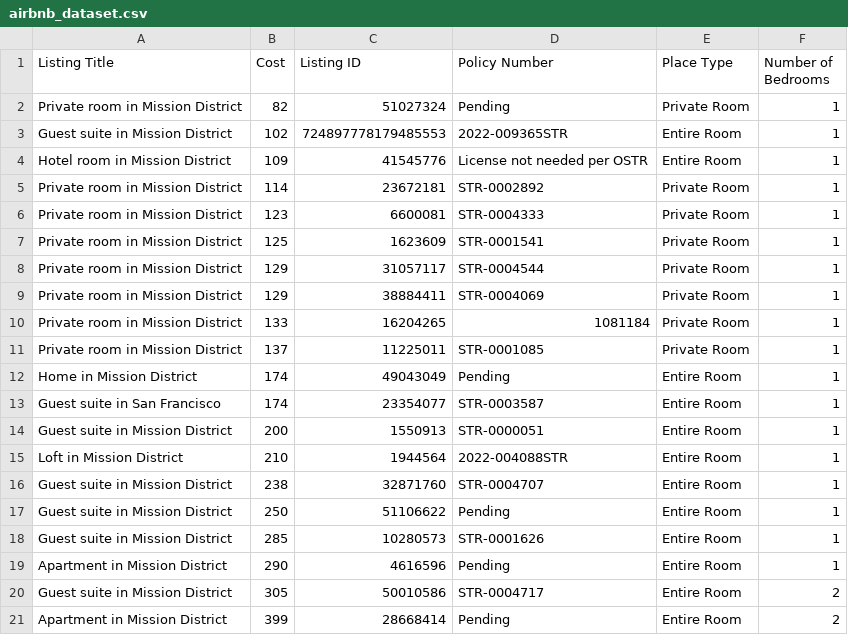
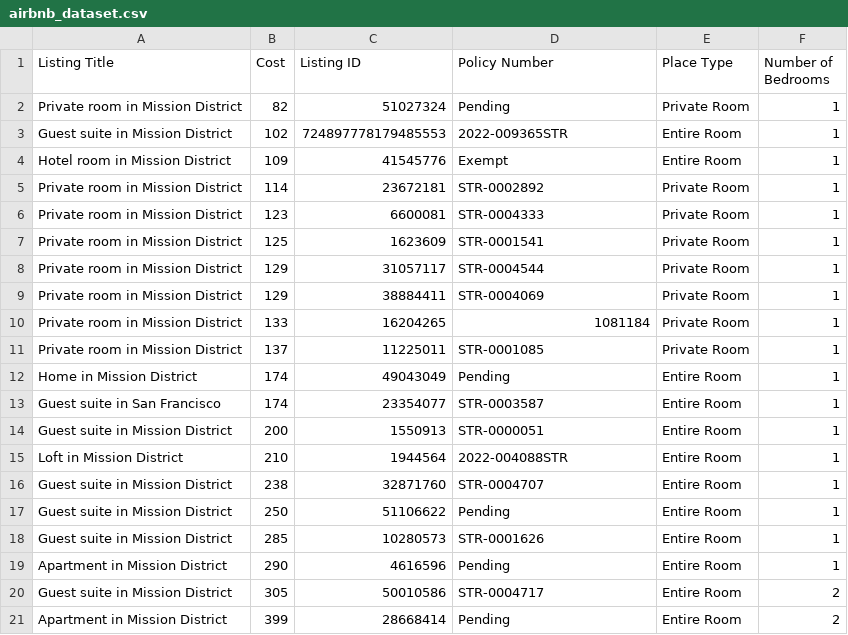
Before and after one commit to SI206-UMich/proj2-fall2022-jakehaysumich, a CSV file: airbnb_dataset.csv, drawn as a sheet.

```diff
--- a/airbnb_dataset.csv
+++ b/airbnb_dataset.csv
@@ -3,3 +3,3 @@ Private room in Mission District,82,51027324,Pending,Private Room,1
 Guest suite in Mission District,102,724897778179485553,2022-009365STR,Entire Room,1
-Hotel room in Mission District,109,41545776,License not needed per OSTR,Entire Room,1
+Hotel room in Mission District,109,41545776,Exempt,Entire Room,1
 Private room in Mission District,114,23672181,STR-0002892,Private Room,1
```
Also changed, not shown: test.csv, 2 other files.
